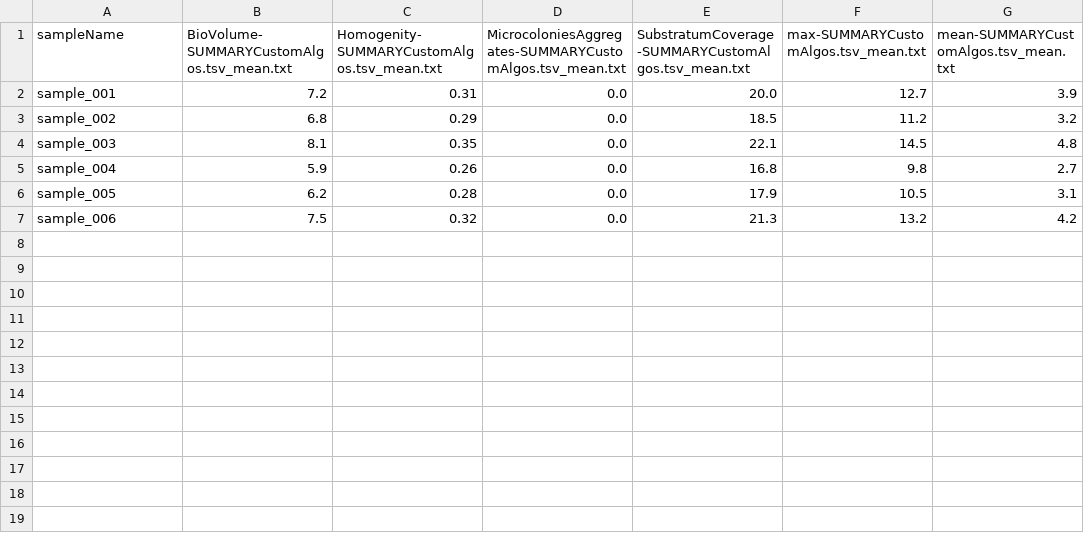
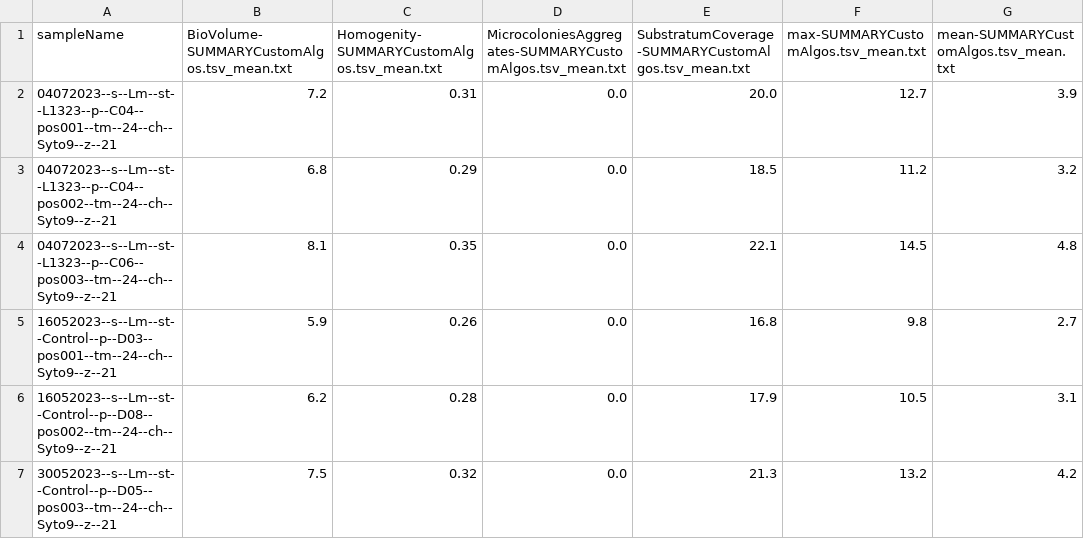
Before and after one commit to SkBlaz/biofilm-classification, a TSV file: datafile.tsv, drawn as a sheet; only a part is shown; the diff names each change by its address in the sheet, - before the commit and + after, or states it on an @@ line.

```diff
--- a/datafile.tsv
+++ b/datafile.tsv
-A2 (sampleName): sample_001
+A2 (sampleName): 04072023--s--Lm--st--L1323--p--C04--pos001--tm--24--ch--Syto9--z--21
-A3 (sampleName): sample_002
+A3 (sampleName): 04072023--s--Lm--st--L1323--p--C04--pos002--tm--24--ch--Syto9--z--21
-A4 (sampleName): sample_003
+A4 (sampleName): 04072023--s--Lm--st--L1323--p--C06--pos003--tm--24--ch--Syto9--z--21
-A5 (sampleName): sample_004
+A5 (sampleName): 16052023--s--Lm--st--Control--p--D03--pos001--tm--24--ch--Syto9--z--21
-A6 (sampleName): sample_005
+A6 (sampleName): 16052023--s--Lm--st--Control--p--D08--pos002--tm--24--ch--Syto9--z--21
-A7 (sampleName): sample_006
+A7 (sampleName): 30052023--s--Lm--st--Control--p--D05--pos003--tm--24--ch--Syto9--z--21
```
Also changed, not shown: 2 other files.
